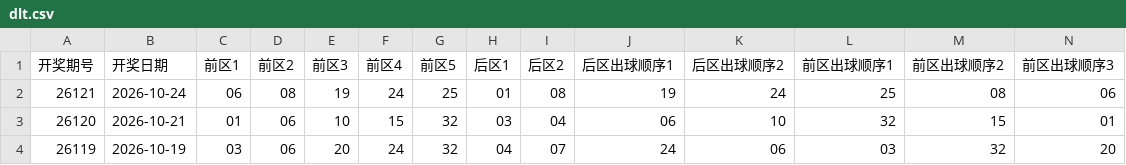
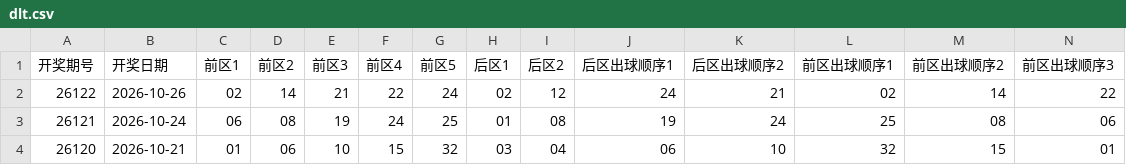
Before and after one commit to zhgiggs/lottery-dlt, a CSV file: dlt.csv, drawn as a sheet; only a part is shown; the shorter side is filled out with more unchanged rows; rows hold the shown columns only; the diff names each change by its address in the sheet, - before the commit and + after, or states it on an @@ line.

```diff
--- a/dlt.csv
+++ b/dlt.csv
+row 2: 26122 | 2026-10-26 | 02 | 14 | 21 | 22 | 24 | 02 | 12 | 24 | 21 | 02 | 14 | 22
```
